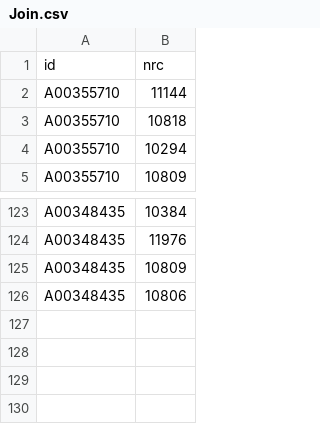
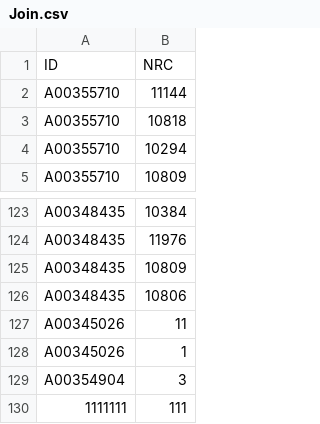
Before and after one commit to Matein092/Agenda, a CSV file: data/Join.csv, drawn as a sheet; only a part is shown, gaps mark what is left out.

```diff
--- a/data/Join.csv
+++ b/data/Join.csv
@@ -1,2 +1,2 @@
-id;nrc
+ID;NRC
 A00355710;11144
@@ -126 +126,5 @@ A00348435;10809
 A00348435;10806
+A00345026;11
+A00345026;1
+A00354904;3
+1111111;111
```
Also changed, not shown: data/Courses.csv, data/Students.csv, 2 other files.
